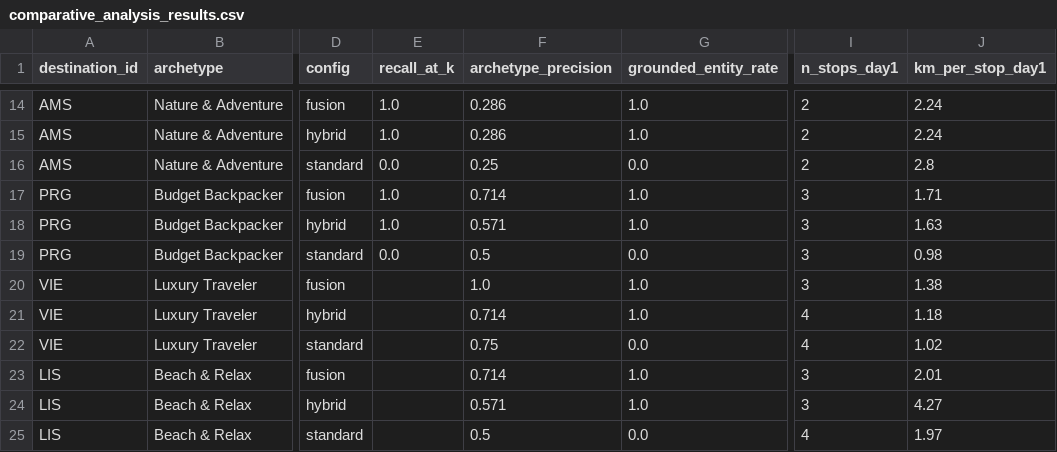
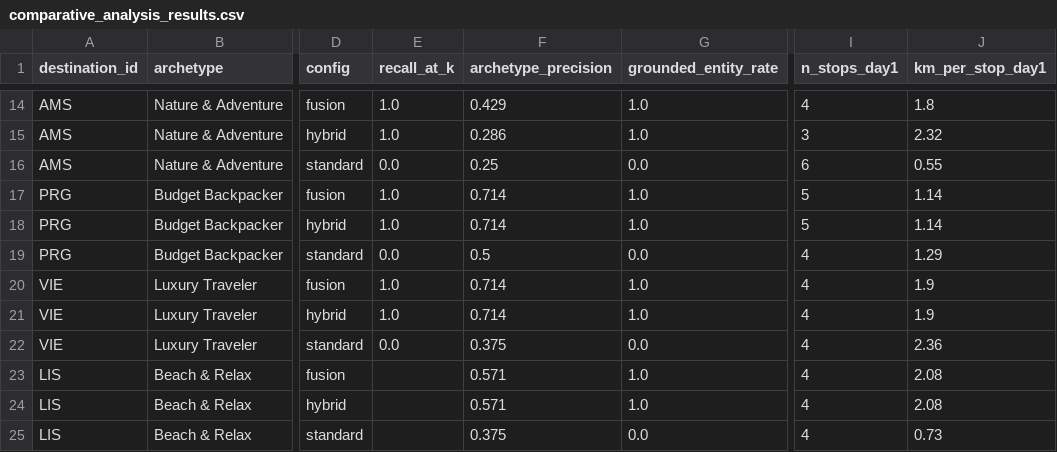
Before and after one commit to yukselburcinn-web/DA592, a CSV file: roamwise/evaluation/comparative_analysis_results.csv, drawn as a sheet; only a part is shown, gaps mark what is left out; the diff covers the shown part only; the diff names each change by its address in the sheet, - before the commit and + after, or states it on an @@ line.

```diff
--- a/roamwise/evaluation/comparative_analysis_results.csv
+++ b/roamwise/evaluation/comparative_analysis_results.csv
-F14 (archetype_precision): 0.286
+F14 (archetype_precision): 0.429
-I14 (n_stops_day1): 2
+I14 (n_stops_day1): 4
-J14 (km_per_stop_day1): 2.24
+J14 (km_per_stop_day1): 1.8
-I15 (n_stops_day1): 2
+I15 (n_stops_day1): 3
-J15 (km_per_stop_day1): 2.24
+J15 (km_per_stop_day1): 2.32
-I16 (n_stops_day1): 2
+I16 (n_stops_day1): 6
-J16 (km_per_stop_day1): 2.8
+J16 (km_per_stop_day1): 0.55
-I17:I18 (n_stops_day1): 3
+I17:I18 (n_stops_day1): 5
-J17 (km_per_stop_day1): 1.71
+J17 (km_per_stop_day1): 1.14
-F18 (archetype_precision): 0.571
+F18 (archetype_precision): 0.714
-J18 (km_per_stop_day1): 1.63
+J18 (km_per_stop_day1): 1.14
-I19:I20 (n_stops_day1): 3
+I19:I20 (n_stops_day1): 4
-J19 (km_per_stop_day1): 0.98
+J19 (km_per_stop_day1): 1.29
-E20:E21 (recall_at_k): (empty)
+E20:E21 (recall_at_k): 1.0
-F20 (archetype_precision): 1.0
+F20 (archetype_precision): 0.714
-J20 (km_per_stop_day1): 1.38
+J20 (km_per_stop_day1): 1.9
-J21 (km_per_stop_day1): 1.18
+J21 (km_per_stop_day1): 1.9
-E22 (recall_at_k): (empty)
+E22 (recall_at_k): 0.0
-F22 (archetype_precision): 0.75
+F22 (archetype_precision): 0.375
-J22 (km_per_stop_day1): 1.02
+J22 (km_per_stop_day1): 2.36
-F23 (archetype_precision): 0.714
+F23 (archetype_precision): 0.571
-I23:I24 (n_stops_day1): 3
+I23:I24 (n_stops_day1): 4
-J23 (km_per_stop_day1): 2.01
+J23 (km_per_stop_day1): 2.08
-J24 (km_per_stop_day1): 4.27
+J24 (km_per_stop_day1): 2.08
-F25 (archetype_precision): 0.5
+F25 (archetype_precision): 0.375
-J25 (km_per_stop_day1): 1.97
+J25 (km_per_stop_day1): 0.73
```
Also changed, not shown: 34 edited cells elsewhere in this file, roamwise/data/demand_timeseries.csv, roamwise/data/poi.csv, 6 other files.
